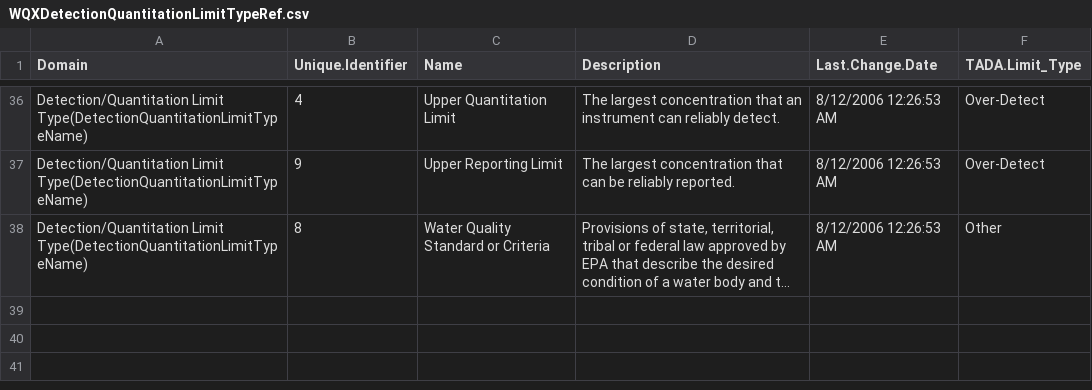
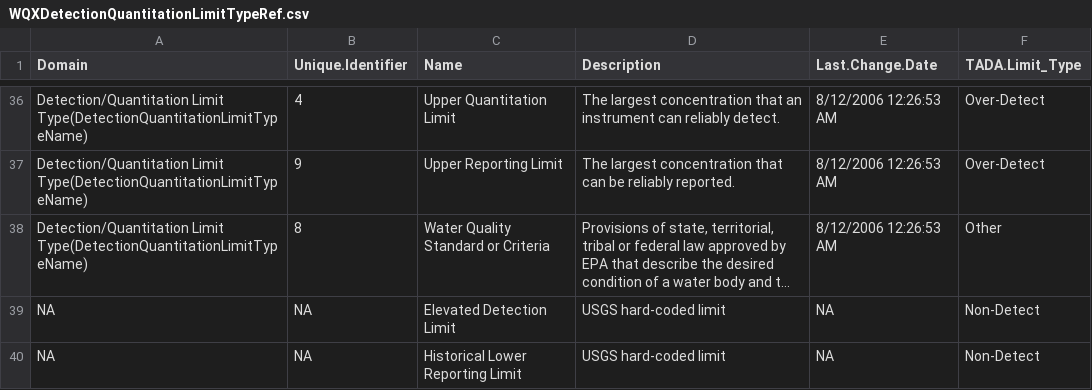
Before and after one commit to USEPA/EPATADA, a CSV file: inst/extdata/WQXDetectionQuantitationLimitTypeRef.csv, drawn as a sheet; only a part is shown, gaps mark what is left out; long unchanged cells end in …; the diff names each change by its address in the sheet, - before the commit and + after, or states it on an @@ line.

Commit message:
add hard coded limits
-added usgs limits not in wqx domain in the get ref function.
-updated ref csv as well.

```diff
--- a/inst/extdata/WQXDetectionQuantitationLimitTypeRef.csv
+++ b/inst/extdata/WQXDetectionQuantitationLimitTypeRef.csv
+row 39: NA | NA | Elevated Detection Limit | USGS hard-coded limit | NA | Non-Detect
+row 40: NA | NA | Historical Lower Reporting Limit | USGS hard-coded limit | NA | Non-Detect
```
Also changed, not shown: 1 other file.
